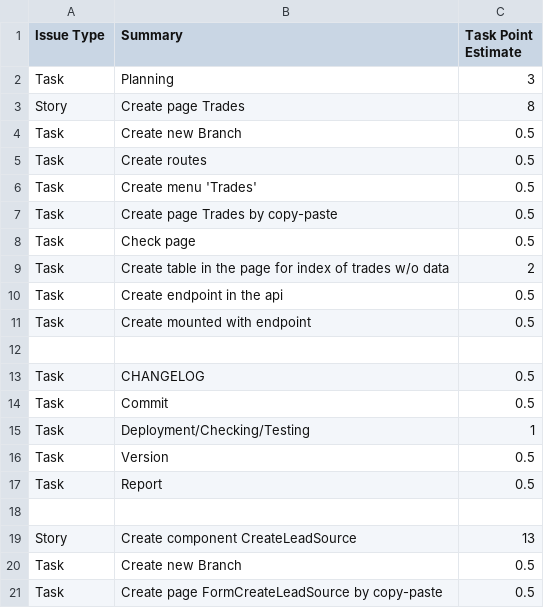
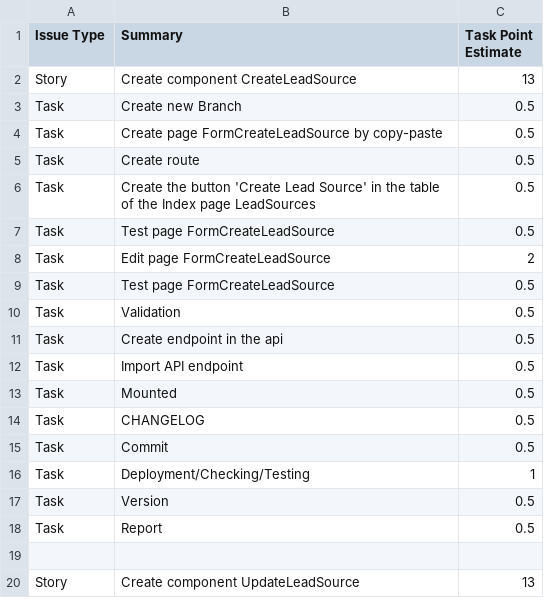
Before and after one commit to webup-dev/crm-build-constr-back-end, a CSV file: docs/tasks/front-end/leads/lead-sources.csv, drawn as a sheet; only a part is shown; the shorter side is filled out with more unchanged rows; the diff names each change by its address in the sheet, - before the commit and + after, or states it on an @@ line.

```diff
--- a/docs/tasks/front-end/leads/lead-sources.csv
+++ b/docs/tasks/front-end/leads/lead-sources.csv
-row 2: Task | Planning | 3
-row 3: Story | Create page Trades | 8
-row 4: Task | Create new Branch | 0.5
-row 5: Task | Create routes | 0.5
-row 6: Task | Create menu 'Trades' | 0.5
-row 7: Task | Create page Trades by copy-paste | 0.5
-row 8: Task | Check page | 0.5
-row 9: Task | Create table in the page for index of trades w/o data | 2
-row 10: Task | Create endpoint in the api | 0.5
-row 11: Task | Create mounted with endpoint | 0.5
-row 12: (empty)
-row 13: Task | CHANGELOG | 0.5
-row 14: Task | Commit | 0.5
-row 15: Task | Deployment/Checking/Testing | 1
-row 16: Task | Version | 0.5
-row 17: Task | Report | 0.5
-row 18: (empty)
```
Also changed, not shown: 5 other files.
